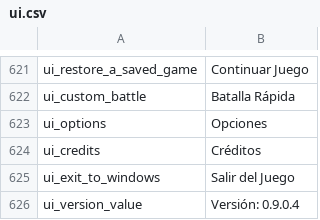
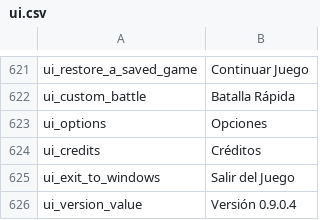
Before and after one commit to Swyter/swconquest, a CSV file: languages/es/ui.csv, drawn as a sheet; only a part is shown, gaps mark what is left out.

```diff
--- a/languages/es/ui.csv
+++ b/languages/es/ui.csv
@@ -625,2 +625,2 @@ ui_credits|Créditos
 ui_exit_to_windows|Salir del Juego
-ui_version_value|Versión: 0.9.0.4
+ui_version_value|Versión 0.9.0.4
```
Also changed, not shown: languages/en/ui.csv.
